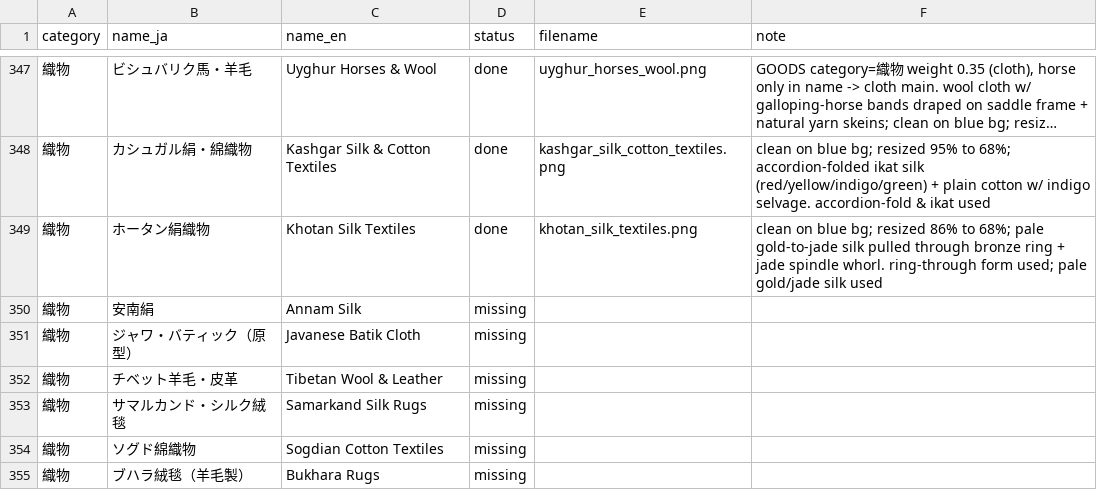
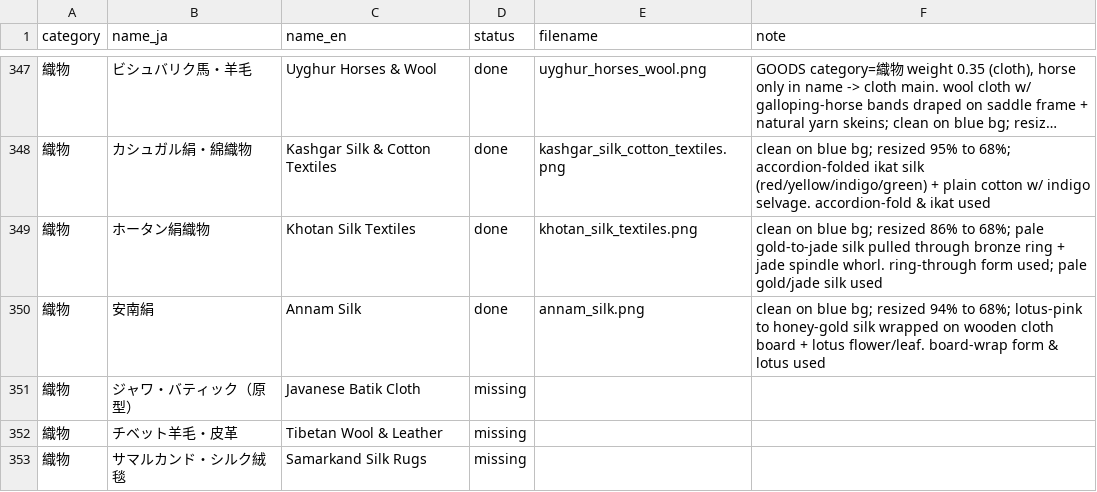
Before and after one commit to mwgmr056/caravan-game-assets, a CSV file: goods_images/goods_image_manifest.csv, drawn as a sheet; only a part is shown, gaps mark what is left out; the shorter side is filled out with more unchanged rows; long unchanged cells end in ….

```diff
--- a/goods_images/goods_image_manifest.csv
+++ b/goods_images/goods_image_manifest.csv
@@ -349,3 +349,3 @@
 織物,ホータン絹織物,Khotan Silk Textiles,done,khotan_silk_textiles.png,clean on blue bg; resized 86% to 68%; pale gold-to-jade silk pulled through bronze ring + jade spindle whorl. ring-through form used; pale gold/jade silk used
-織物,安南絹,Annam Silk,missing,,
+織物,安南絹,Annam Silk,done,annam_silk.png,clean on blue bg; resized 94% to 68%; lotus-pink to honey-gold silk wrapped on wooden cloth board + lotus flower/leaf. board-wrap form & lotus used
 織物,ジャワ・バティック（原型）,Javanese Batik Cloth,missing,,
```
Also changed, not shown: 2 other files.
